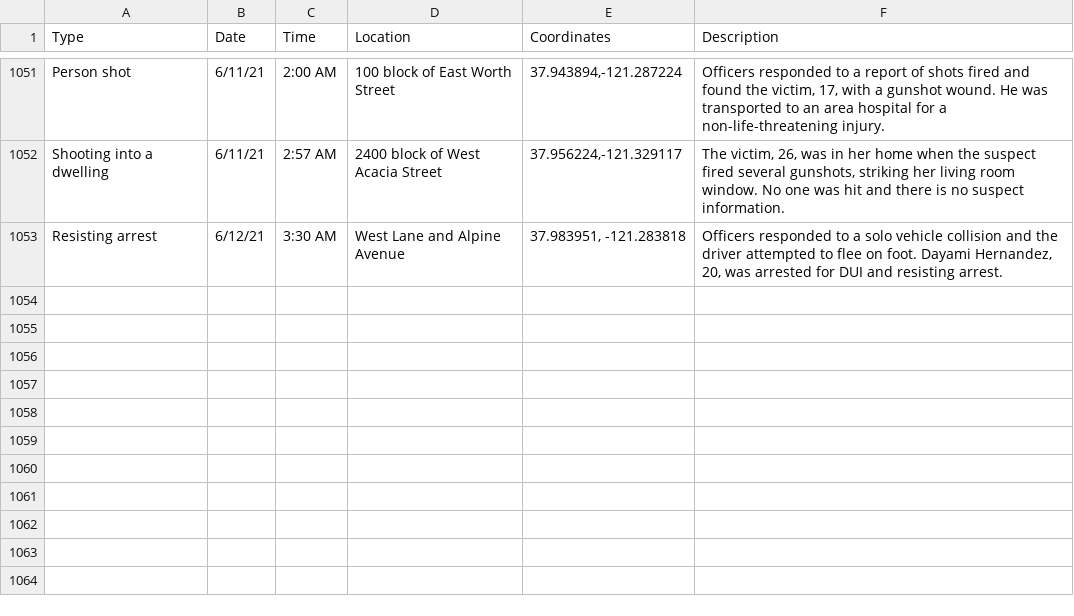
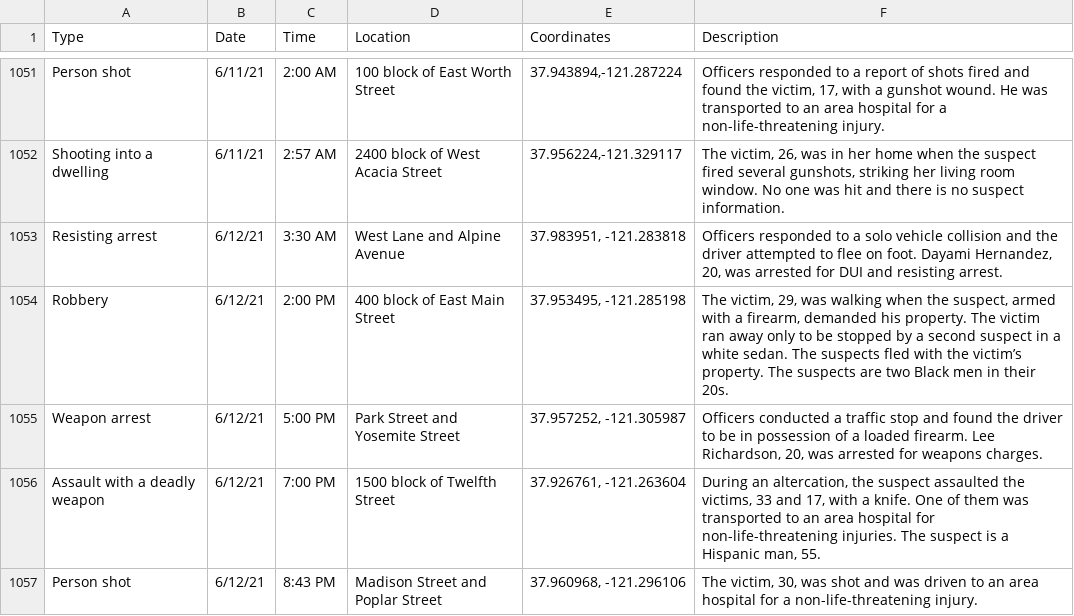
Before and after one commit to miriamwaldvogel/209politics, a CSV file: projects/crimemaps/data/stockton.csv, drawn as a sheet; only a part is shown, gaps mark what is left out.

```diff
--- a/projects/crimemaps/data/stockton.csv
+++ b/projects/crimemaps/data/stockton.csv
@@ -1053 +1053,5 @@ Shooting into a dwelling,6/11/21,2:57 AM,2400 block of West Acacia Street,"37.95
 Resisting arrest,6/12/21,3:30 AM,West Lane and Alpine Avenue,"37.983951, -121.283818","Officers responded to a solo vehicle collision and the driver attempted to flee on foot. Dayami Hernandez, 20, was arrested for DUI and resisting arrest."
+Robbery,6/12/21,2:00 PM,400 block of East Main Street,"37.953495, -121.285198","The victim, 29, was walking when the suspect, armed with a firearm, demanded his property. The victim ran away only to be stopped by a second suspect in a white sedan. The suspects fled with the victim’s property. The suspects are two Black men in their 20s."
+Weapon arrest,6/12/21,5:00 PM,Park Street and Yosemite Street,"37.957252, -121.305987","Officers conducted a traffic stop and found the driver to be in possession of a loaded firearm. Lee Richardson, 20, was arrested for weapons charges."
+Assault with a deadly weapon,6/12/21,7:00 PM,1500 block of Twelfth Street,"37.926761, -121.263604","During an altercation, the suspect assaulted the victims, 33 and 17, with a knife. One of them was transported to an area hospital for non-life-threatening injuries. The suspect is a Hispanic man, 55."
+Person shot,6/12/21,8:43 PM,Madison Street and Poplar Street,"37.960968, -121.296106","The victim, 30, was shot and was driven to an area hospital for a non-life-threatening injury."
```
Also changed, not shown: 1 other file.
